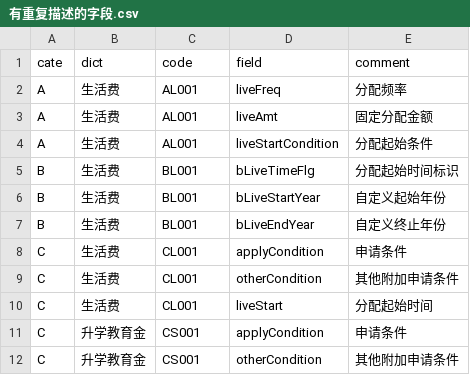
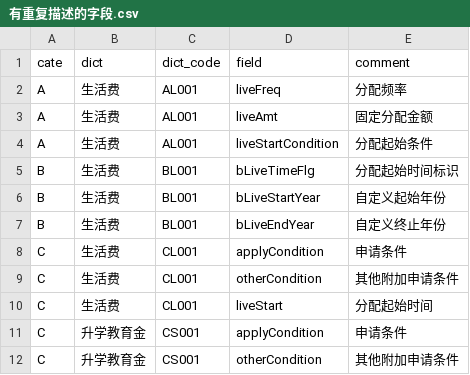
Before and after one commit to MixJade/PythonLearn, a CSV file: ownWork/从csv提取字段去重/有重复描述的字段.csv, drawn as a sheet.

```diff
--- a/ownWork/从csv提取字段去重/有重复描述的字段.csv
+++ b/ownWork/从csv提取字段去重/有重复描述的字段.csv
@@ -1,2 +1,2 @@
-cate,dict,code,field,comment
+cate,dict,dict_code,field,comment
 A,生活费,AL001,liveFreq,分配频率
```
Also changed, not shown: 1 other file.
